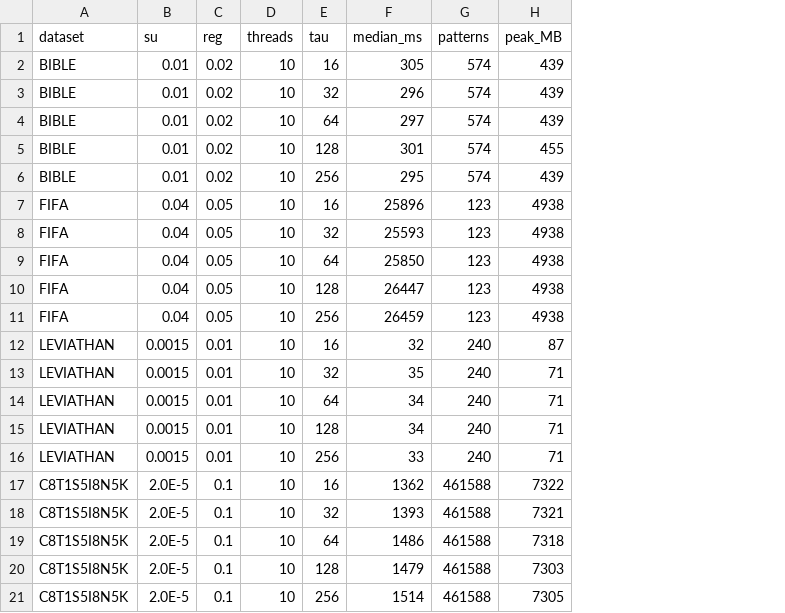
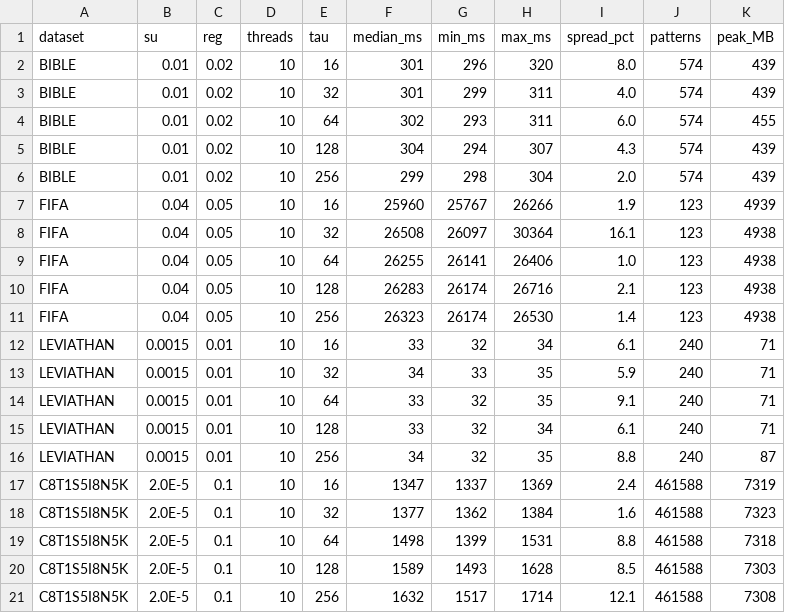
Before and after one commit to tran-minh-thai/regular-huspm-parallel, a CSV file: results/FULL_SC7_TauSensitivity.csv, drawn as a sheet; addresses are those after the commit; the diff names each change by its address in the sheet, - before the commit and + after, or states it on an @@ line.

Commit message:
data(sc7): record the seven-run tau sweep with per-iteration raw times
Replaces the three-run sweep of 16 June as the tau-sensitivity record. The
protocol adds two discarded settling runs at every dataset boundary, measures
seven runs per configuration, and keeps every iteration in FULL_SC7_TauRaw.csv
alongside the aggregated medians.

The medians confirm the earlier picture on BIBLE, FIFA and LEVIATHAN, whose
deviation from the tau=64 setting stays within three percent, below run-to-run
spread. On SYN the runtime rises monotonically with tau and the interquartile
ranges of the two extreme settings do not overlap, so the smallest grain is
genuinely about ten percent faster there. One FIFA configuration carries an
elevated spread from three consecutive slow runs; its median sits within 1.6%
of its fastest run.

```diff
--- a/results/FULL_SC7_TauSensitivity.csv
+++ b/results/FULL_SC7_TauSensitivity.csv
+column G (min_ms), rows 2-21: 296 | 299 | 293 | 294 | 298 | 25767 | 26097 | 26141 | 26174 | 26174 | 32 | 33 | 32 | 32 | 32 | 1337 | 1362 | 1399 | 1493 | 1517
+column H (max_ms), rows 2-21: 320 | 311 | 311 | 307 | 304 | 26266 | 30364 | 26406 | 26716 | 26530 | 34 | 35 | 35 | 34 | 35 | 1369 | 1384 | 1531 | 1628 | 1714
+column I (spread_pct), rows 2-21: 8.0 | 4.0 | 6.0 | 4.3 | 2.0 | 1.9 | 16.1 | 1.0 | 2.1 | 1.4 | 6.1 | 5.9 | 9.1 | 6.1 | 8.8 | 2.4 | 1.6 | 8.8 | 8.5 | 12.1
-F2 (median_ms): 305
+F2 (median_ms): 301
-F3 (median_ms): 296
+F3 (median_ms): 301
-F4 (median_ms): 297
+F4 (median_ms): 302
-K4 (peak_MB): 439
+K4 (peak_MB): 455
-F5 (median_ms): 301
+F5 (median_ms): 304
-K5 (peak_MB): 455
+K5 (peak_MB): 439
-F6 (median_ms): 295
+F6 (median_ms): 299
-F7 (median_ms): 25896
+F7 (median_ms): 25960
-K7 (peak_MB): 4938
+K7 (peak_MB): 4939
-F8 (median_ms): 25593
+F8 (median_ms): 26508
-F9 (median_ms): 25850
+F9 (median_ms): 26255
-F10 (median_ms): 26447
+F10 (median_ms): 26283
-F11 (median_ms): 26459
+F11 (median_ms): 26323
-F12 (median_ms): 32
+F12 (median_ms): 33
-K12 (peak_MB): 87
+K12 (peak_MB): 71
-F13 (median_ms): 35
+F13 (median_ms): 34
-F14:F15 (median_ms): 34
+F14:F15 (median_ms): 33
-F16 (median_ms): 33
+F16 (median_ms): 34
-K16 (peak_MB): 71
+K16 (peak_MB): 87
-F17 (median_ms): 1362
+F17 (median_ms): 1347
-K17 (peak_MB): 7322
+K17 (peak_MB): 7319
-F18 (median_ms): 1393
+F18 (median_ms): 1377
-K18 (peak_MB): 7321
+K18 (peak_MB): 7323
-F19 (median_ms): 1486
+F19 (median_ms): 1498
-F20 (median_ms): 1479
+F20 (median_ms): 1589
-F21 (median_ms): 1514
+F21 (median_ms): 1632
-K21 (peak_MB): 7305
+K21 (peak_MB): 7308
```
Also changed, not shown: 3 other files.
